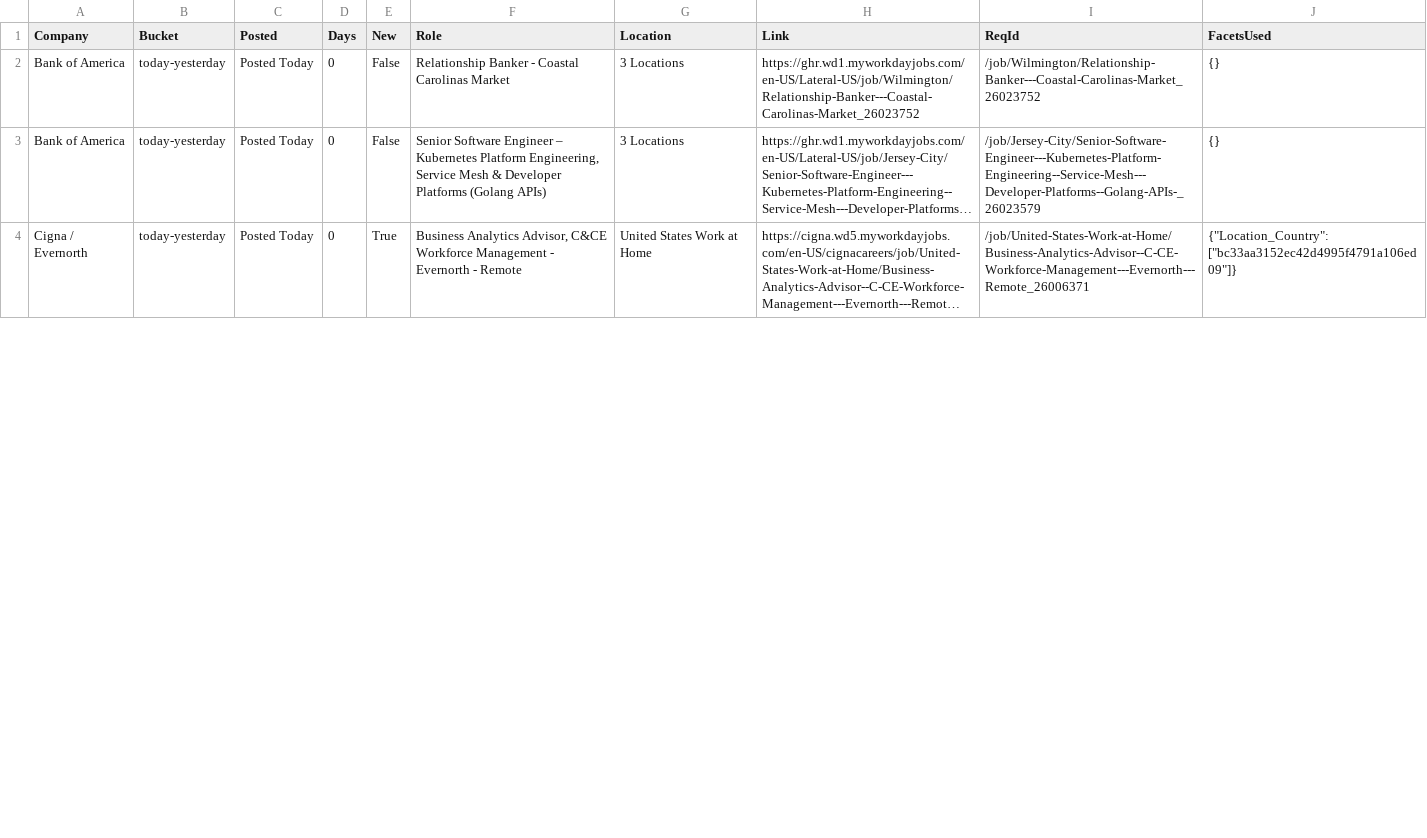
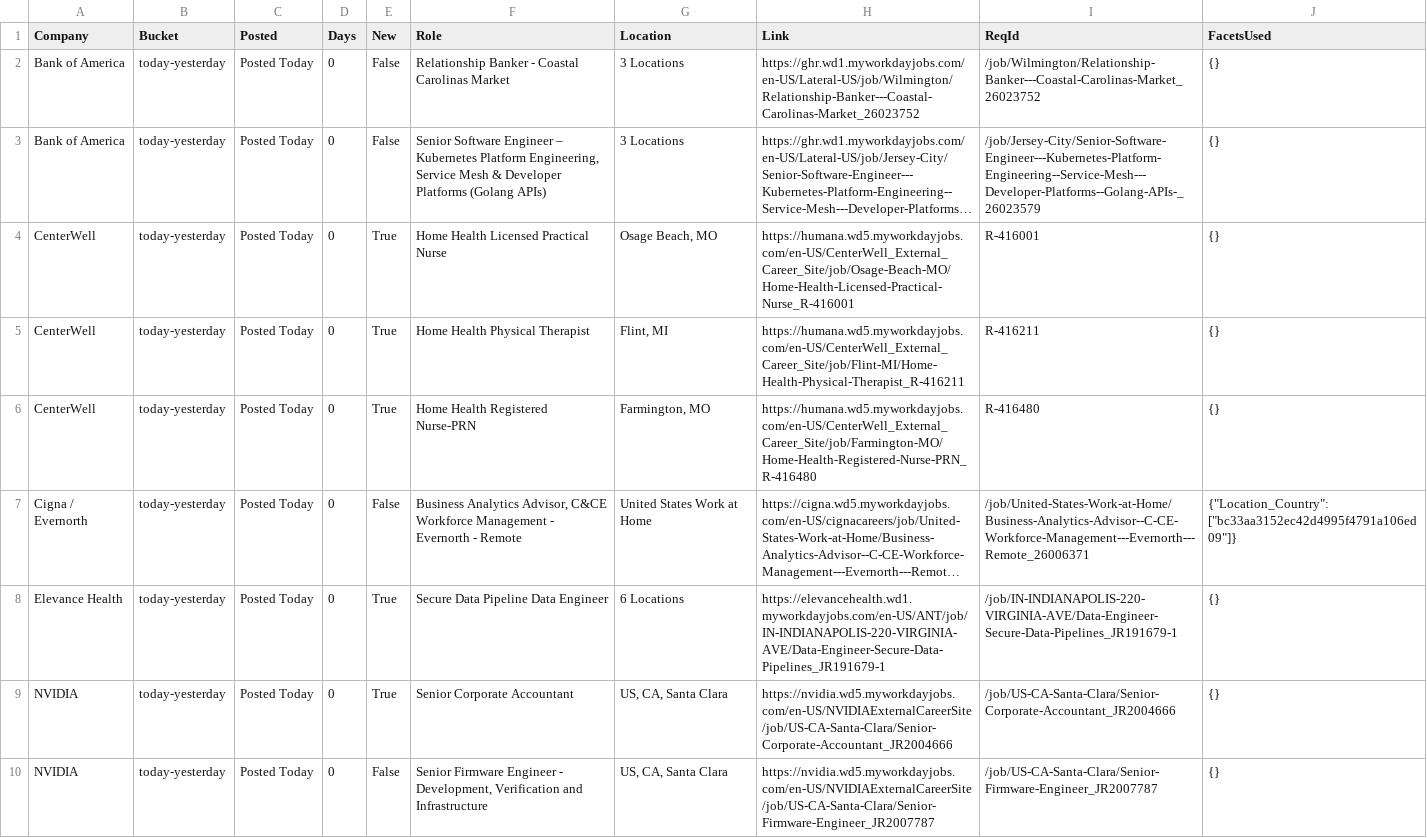
Before and after one commit to tusharpanthri/job-scraper, a CSV file: data/priority.csv, drawn as a sheet; only a part is shown; long unchanged cells end in …; addresses are those after the commit; the diff covers the shown part only; the diff names each change by its address in the sheet, - before the commit and + after, or states it on an @@ line.

```diff
--- a/data/priority.csv
+++ b/data/priority.csv
+row 4: CenterWell | today-yesterday | Posted Today | 0 | True | Home Health Licensed Practical Nurse | Osage Beach, MO | https://humana.wd5.myworkdayjobs.com/en-US/CenterWell_External_Career_Site/job/Osage-Beach-MO/Home-Health-Licensed-Practical-Nurse_R-416001 | R-416001 | {}
+row 5: CenterWell | today-yesterday | Posted Today | 0 | True | Home Health Physical Therapist | Flint, MI | https://humana.wd5.myworkdayjobs.com/en-US/CenterWell_External_Career_Site/job/Flint-MI/Home-Health-Physical-Therapist_R-416211 | R-416211 | {}
+row 6: CenterWell | today-yesterday | Posted Today | 0 | True | Home Health Registered Nurse-PRN | Farmington, MO | https://humana.wd5.myworkdayjobs.com/en-US/CenterWell_External_Career_Site/job/Farmington-MO/Home-Health-Registered-Nurse-PRN_R-416480 | R-416480 | {}
-E7 (New): True
+E7 (New): False
+row 8: Elevance Health | today-yesterday | Posted Today | 0 | True | Secure Data Pipeline Data Engineer | 6 Locations | https://elevancehealth.wd1.myworkdayjobs.com/en-US/ANT/job/IN-INDIANAPOLIS-220-VIRGINIA-AVE/Data-Engineer-Secure-Data-Pipelines_JR191679-1 | /job/IN-INDIANAPOLIS-220-VIRGINIA-AVE/Data-Engineer-Secure-Data-Pipelines_JR191679-1 | {}
+row 9: NVIDIA | today-yesterday | Posted Today | 0 | True | Senior Corporate Accountant | US, CA, Santa Clara | https://nvidia.wd5.myworkdayjobs.com/en-US/NVIDIAExternalCareerSite/job/US-CA-Santa-Clara/Senior-Corporate-Accountant_JR2004666 | /job/US-CA-Santa-Clara/Senior-Corporate-Accountant_JR2004666 | {}
+row 10: NVIDIA | today-yesterday | Posted Today | 0 | False | Senior Firmware Engineer - Development, Verification and Infrastructure | US, CA, Santa Clara | https://nvidia.wd5.myworkdayjobs.com/en-US/NVIDIAExternalCareerSite/job/US-CA-Santa-Clara/Senior-Firmware-Engineer_JR2007787 | /job/US-CA-Santa-Clara/Senior-Firmware-Engineer_JR2007787 | {}
```
Also changed, not shown: 2 added rows, 1 removed row and 1 edited cell elsewhere in this file, 5 other files.
